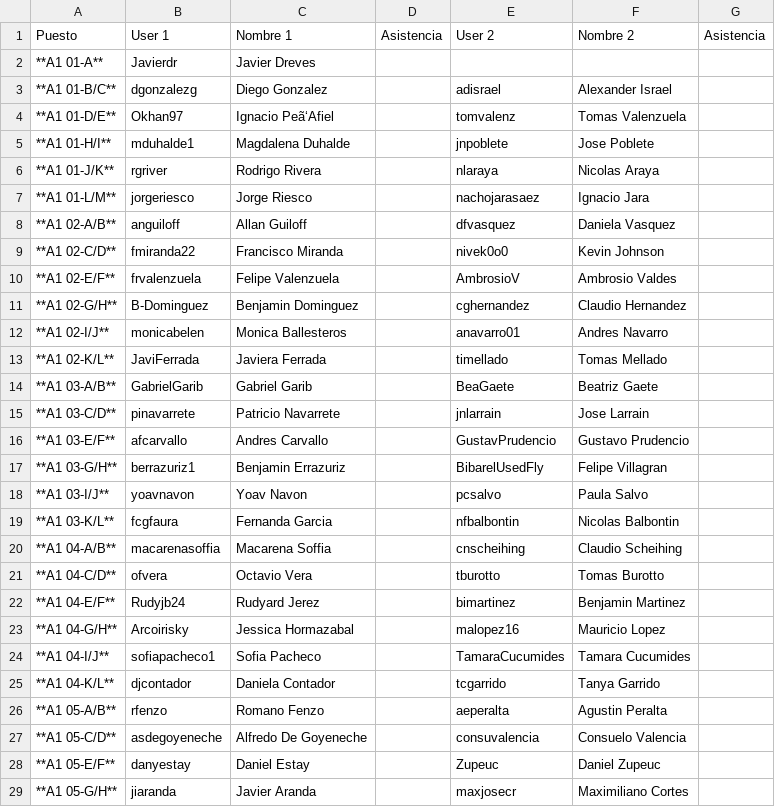
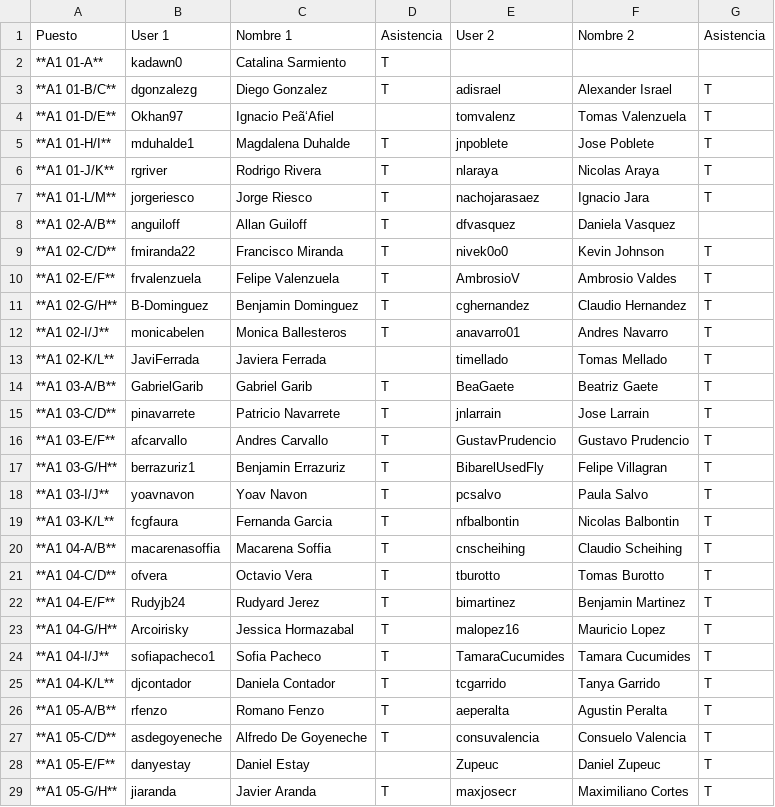
Before and after one commit to IIC2233/Syllabus-2017-1, a TSV file: Actividades/AC08/Asistencia.tsv, drawn as a sheet; only a part is shown; the diff covers the shown part only.

Commit message:
Update Asistencia.tsv

```diff
--- a/Actividades/AC08/Asistencia.tsv
+++ b/Actividades/AC08/Asistencia.tsv
@@ -1,29 +1,29 @@
 Puesto	User 1	Nombre 1	Asistencia	User 2	Nombre 2	Asistencia
- **A1 01-A** 	 Javierdr 	 Javier Dreves 		  	   	
- **A1 01-B/C** 	 dgonzalezg 	 Diego Gonzalez 		 adisrael 	 Alexander Israel 	
- **A1 01-D/E** 	 Okhan97 	 Ignacio Peã‘Afiel 		 tomvalenz 	 Tomas Valenzuela 	
- **A1 01-H/I** 	 mduhalde1 	 Magdalena Duhalde 		 jnpoblete 	 Jose Poblete 	
- **A1 01-J/K** 	 rgriver 	 Rodrigo Rivera 		 nlaraya 	 Nicolas Araya 	
- **A1 01-L/M** 	 jorgeriesco 	 Jorge Riesco 		 nachojarasaez 	 Ignacio Jara 	
- **A1 02-A/B** 	 anguiloff 	 Allan Guiloff 		 dfvasquez 	 Daniela Vasquez 	
- **A1 02-C/D** 	 fmiranda22 	 Francisco Miranda 		 nivek0o0 	 Kevin Johnson 	
- **A1 02-E/F** 	 frvalenzuela 	 Felipe Valenzuela 		 AmbrosioV 	 Ambrosio Valdes 	
- **A1 02-G/H** 	 B-Dominguez 	 Benjamin Dominguez 		 cghernandez 	 Claudio Hernandez 	
- **A1 02-I/J** 	 monicabelen 	 Monica Ballesteros 		 anavarro01 	 Andres Navarro 	
- **A1 02-K/L** 	 JaviFerrada 	 Javiera Ferrada 		 timellado 	 Tomas Mellado 	
- **A1 03-A/B** 	 GabrielGarib 	 Gabriel Garib 		 BeaGaete 	 Beatriz Gaete 	
- **A1 03-C/D** 	 pinavarrete 	 Patricio Navarrete 		 jnlarrain 	 Jose Larrain 	
- **A1 03-E/F** 	 afcarvallo 	 Andres Carvallo 		 GustavPrudencio 	 Gustavo Prudencio 	
- **A1 03-G/H** 	 berrazuriz1 	 Benjamin Errazuriz 		 BibarelUsedFly 	 Felipe Villagran 	
- **A1 03-I/J** 	 yoavnavon 	 Yoav Navon 		 pcsalvo 	 Paula Salvo 	
- **A1 03-K/L** 	 fcgfaura 	 Fernanda Garcia 		 nfbalbontin 	 Nicolas Balbontin 	
- **A1 04-A/B** 	 macarenasoffia 	 Macarena Soffia 		 cnscheihing 	 Claudio Scheihing 	
- **A1 04-C/D** 	 ofvera 	 Octavio Vera 		 tburotto 	 Tomas Burotto 	
- **A1 04-E/F** 	 Rudyjb24 	 Rudyard Jerez 		 bimartinez 	 Benjamin Martinez 	
- **A1 04-G/H** 	 Arcoirisky 	 Jessica Hormazabal 		 malopez16 	 Mauricio Lopez 	
- **A1 04-I/J** 	 sofiapacheco1 	 Sofia Pacheco 		 TamaraCucumides 	 Tamara Cucumides 	
- **A1 04-K/L** 	 djcontador 	 Daniela Contador 		 tcgarrido 	 Tanya Garrido 	
- **A1 05-A/B** 	 rfenzo 	 Romano Fenzo 		 aeperalta 	 Agustin Peralta 	
- **A1 05-C/D** 	 asdegoyeneche 	 Alfredo De Goyeneche 		 consuvalencia 	 Consuelo Valencia 	
- **A1 05-E/F** 	 danyestay 	 Daniel Estay 		 Zupeuc 	 Daniel Zupeuc 	
- **A1 05-G/H** 	 jiaranda 	 Javier Aranda 		 maxjosecr 	 Maximiliano Cortes 	
+**A1 01-A**	kadawn0	Catalina Sarmiento	T			
+**A1 01-B/C**	dgonzalezg	Diego Gonzalez	T	adisrael	Alexander Israel	T
+**A1 01-D/E**	Okhan97	Ignacio Peã‘Afiel		tomvalenz	Tomas Valenzuela	T
+**A1 01-H/I**	mduhalde1	Magdalena Duhalde	T	jnpoblete	Jose Poblete	T
+**A1 01-J/K**	rgriver	Rodrigo Rivera	T	nlaraya	Nicolas Araya	T
+**A1 01-L/M**	jorgeriesco	Jorge Riesco	T	nachojarasaez	Ignacio Jara	T
+**A1 02-A/B**	anguiloff	Allan Guiloff	T	dfvasquez	Daniela Vasquez	
+**A1 02-C/D**	fmiranda22	Francisco Miranda	T	nivek0o0	Kevin Johnson	T
+**A1 02-E/F**	frvalenzuela	Felipe Valenzuela	T	AmbrosioV	Ambrosio Valdes	T
+**A1 02-G/H**	B-Dominguez	Benjamin Dominguez	T	cghernandez	Claudio Hernandez	T
+**A1 02-I/J**	monicabelen	Monica Ballesteros	T	anavarro01	Andres Navarro	T
+**A1 02-K/L**	JaviFerrada	Javiera Ferrada		timellado	Tomas Mellado	T
+**A1 03-A/B**	GabrielGarib	Gabriel Garib	T	BeaGaete	Beatriz Gaete	T
+**A1 03-C/D**	pinavarrete	Patricio Navarrete	T	jnlarrain	Jose Larrain	T
+**A1 03-E/F**	afcarvallo	Andres Carvallo	T	GustavPrudencio	Gustavo Prudencio	T
+**A1 03-G/H**	berrazuriz1	Benjamin Errazuriz	T	BibarelUsedFly	Felipe Villagran	T
+**A1 03-I/J**	yoavnavon	Yoav Navon	T	pcsalvo	Paula Salvo	T
+**A1 03-K/L**	fcgfaura	Fernanda Garcia	T	nfbalbontin	Nicolas Balbontin	T
+**A1 04-A/B**	macarenasoffia	Macarena Soffia	T	cnscheihing	Claudio Scheihing	T
+**A1 04-C/D**	ofvera	Octavio Vera	T	tburotto	Tomas Burotto	T
+**A1 04-E/F**	Rudyjb24	Rudyard Jerez	T	bimartinez	Benjamin Martinez	T
+**A1 04-G/H**	Arcoirisky	Jessica Hormazabal	T	malopez16	Mauricio Lopez	T
+**A1 04-I/J**	sofiapacheco1	Sofia Pacheco	T	TamaraCucumides	Tamara Cucumides	T
+**A1 04-K/L**	djcontador	Daniela Contador	T	tcgarrido	Tanya Garrido	T
+**A1 05-A/B**	rfenzo	Romano Fenzo	T	aeperalta	Agustin Peralta	T
+**A1 05-C/D**	asdegoyeneche	Alfredo De Goyeneche	T	consuvalencia	Consuelo Valencia	T
+**A1 05-E/F**	danyestay	Daniel Estay		Zupeuc	Daniel Zupeuc	T
+**A1 05-G/H**	jiaranda	Javier Aranda	T	maxjosecr	Maximiliano Cortes	T
```
Also changed, not shown: 89 edited cells elsewhere in this file.
